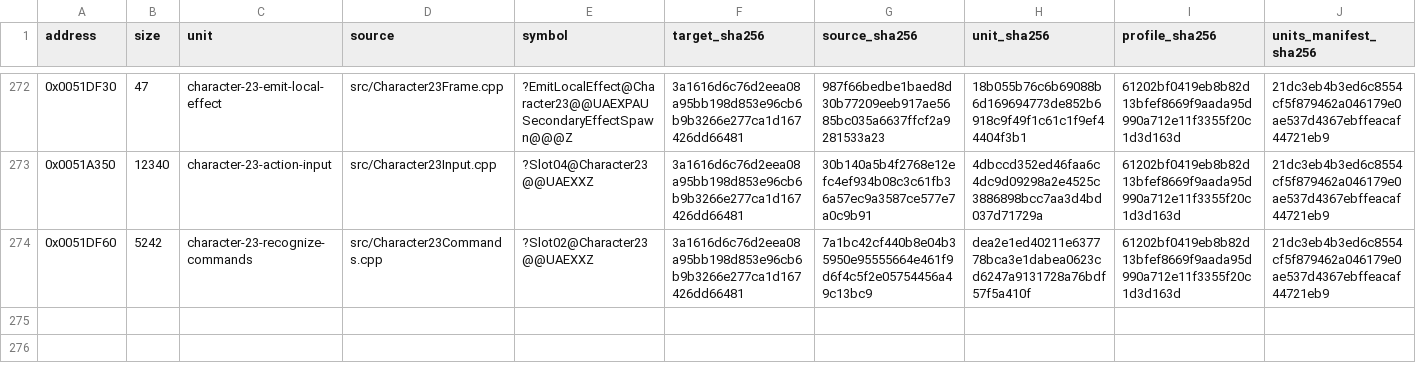
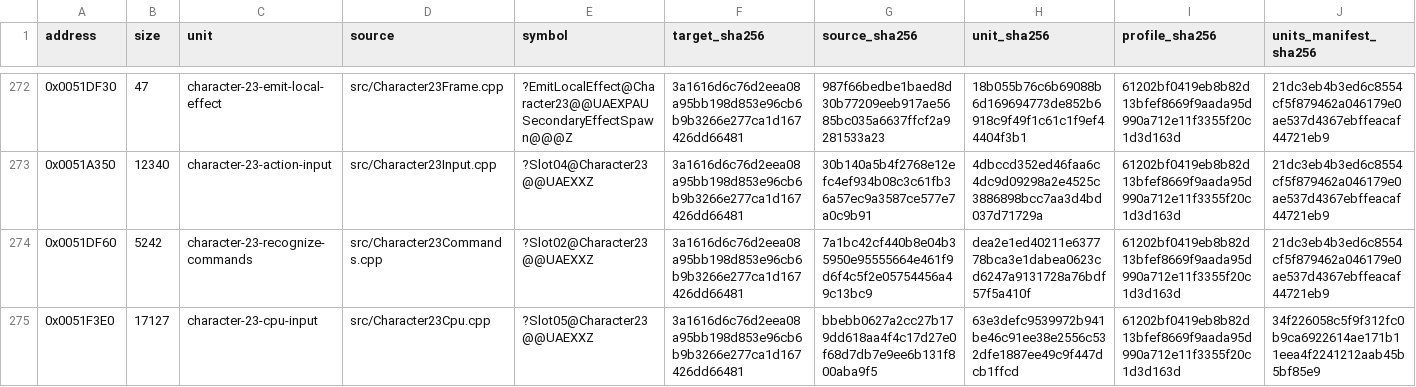
Before and after one commit to N0zoM1z0/Eternal-Fighter-Zero, a CSV file: config/matches.csv, drawn as a sheet; only a part is shown, gaps mark what is left out; rows hold the shown columns only; the diff names each change by its address in the sheet, - before the commit and + after, or states it on an @@ line.

```diff
--- a/config/matches.csv
+++ b/config/matches.csv
+row 275: 0x0051F3E0 | 17127 | character-23-cpu-input | src/Character23Cpu.cpp | ?Slot05@Character23@@UAEXXZ | 3a1616d6c76d2eea08a95bb198d853e96cb6b9b3266e277ca1d167426dd66481 | bbebb0627a2cc27b179dd618aa4f4c17d27e0f68d7db7e9ee6b131f800aba9f5 | 63e3defc9539972b941be46c91ee38e2556c532dfe1887ee49c9f447dcb1ffcd | 61202bf0419eb8b82d13bfef8669f9aada95d990a712e11f3355f20c1d3d163d | 34f226058c5f9f312fc0b9ca6922614ae171b11eea4f2241212aab45b5bf85e9
```
Also changed, not shown: config/function-boundaries.csv, config/function-origins.csv, 8 other files.
